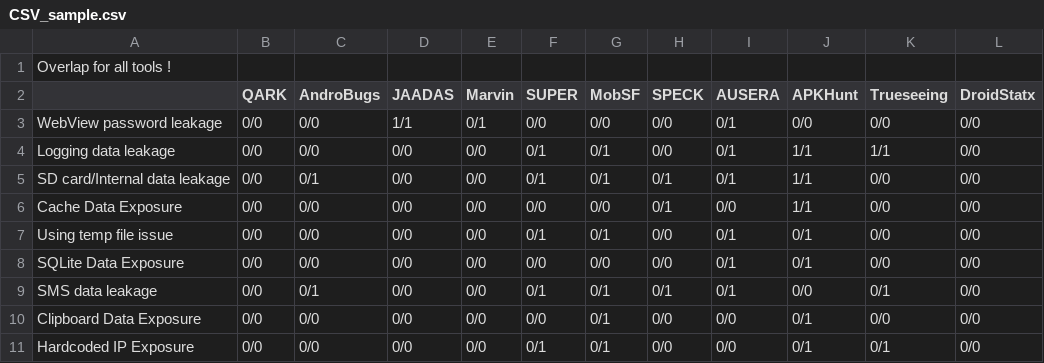
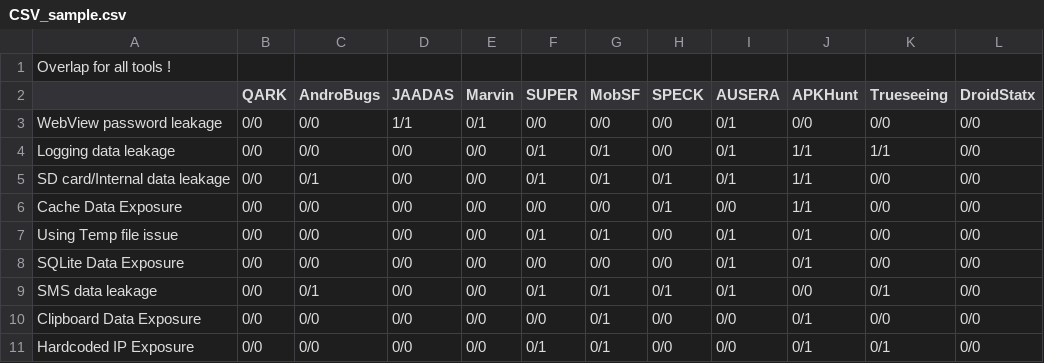
Before and after one commit to android-app-sast/VulsTotal, a CSV file: CSV_sample.csv, drawn as a sheet; only a part is shown.

Commit message:
Update CSV_sample.csv

```diff
--- a/CSV_sample.csv
+++ b/CSV_sample.csv
@@ -6,3 +6,3 @@ SD card/Internal data leakage,0/0,0/1,0/0,0/0,0/1,0/1,0/1,0/1,1/1,0/0,0/0
 Cache Data Exposure,0/0,0/0,0/0,0/0,0/0,0/0,0/1,0/0,1/1,0/0,0/0
-Using temp file issue,0/0,0/0,0/0,0/0,0/1,0/1,0/0,0/1,0/1,0/0,0/0
+Using Temp file issue,0/0,0/0,0/0,0/0,0/1,0/1,0/0,0/1,0/1,0/0,0/0
 SQLite Data Exposure,0/0,0/0,0/0,0/0,0/0,0/0,0/0,0/1,0/1,0/0,0/0
```
